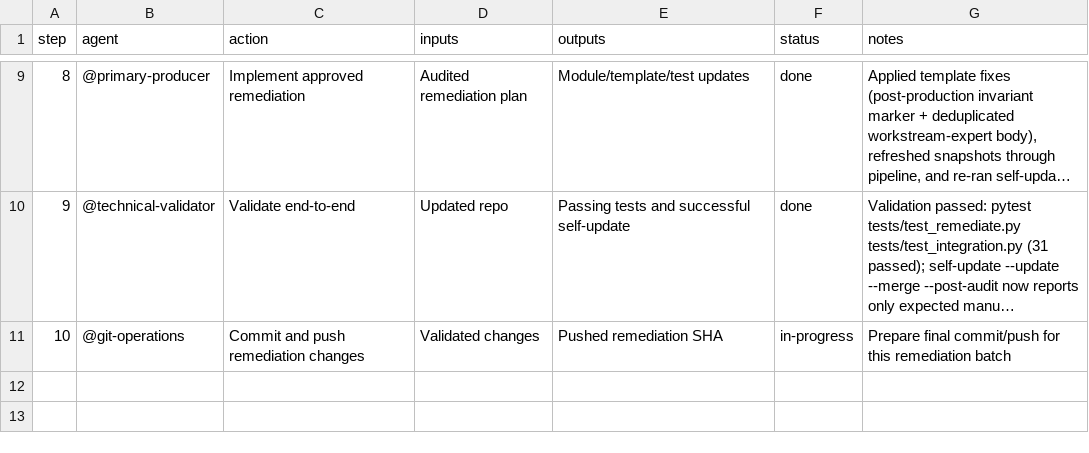
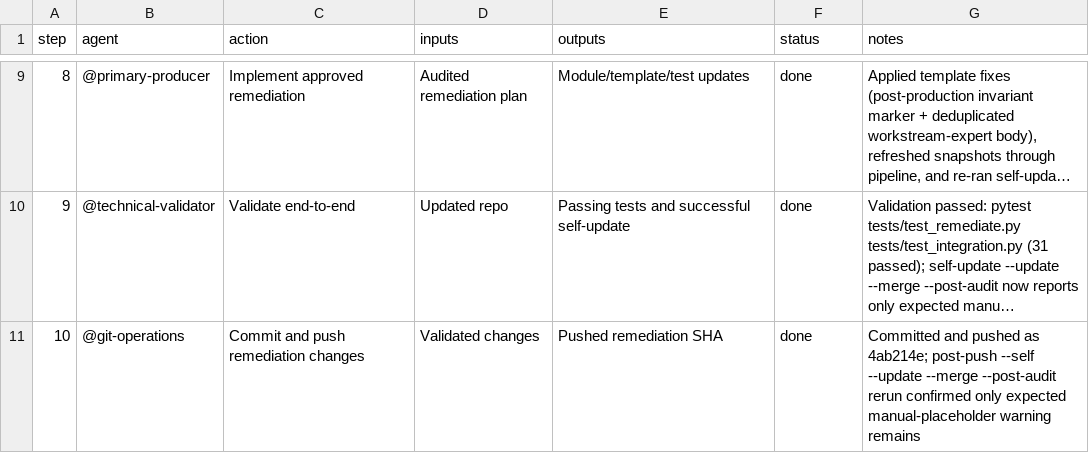
Before and after one commit to jlcatonjr/agentteams, a CSV file: tmp/by-week/2026-W21/commit-push-and-self-update-remediation-2026-05-21.steps.csv, drawn as a sheet; only a part is shown, gaps mark what is left out; long unchanged cells end in …; the diff names each change by its address in the sheet, - before the commit and + after, or states it on an @@ line.

Commit message:
chore(plan): finalize self-update remediation closeout status

```diff
--- a/tmp/by-week/2026-W21/commit-push-and-self-update-remediation-2026-05-21.steps.csv
+++ b/tmp/by-week/2026-W21/commit-push-and-self-update-remediation-2026-05-21.steps.csv
-F11 (status): in-progress
+F11 (status): done
-G11 (notes): Prepare final commit/push for this remediation batch
+G11 (notes): Committed and pushed as 4ab214e; post-push --self --update --merge --post-audit rerun confirmed only expected manual-placeholder warning remains
```
